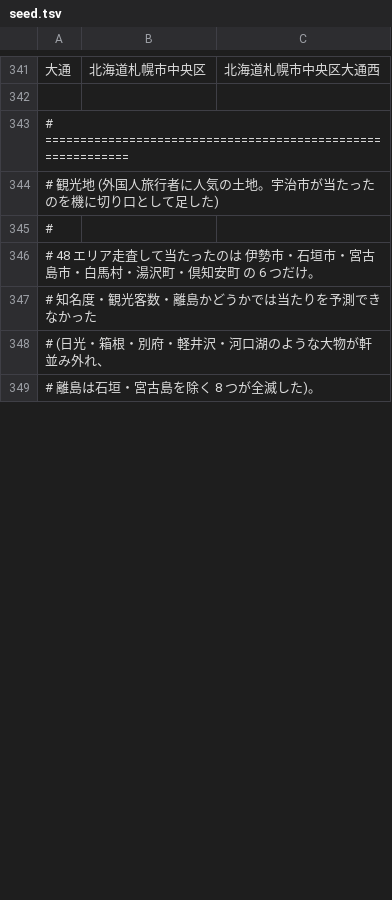
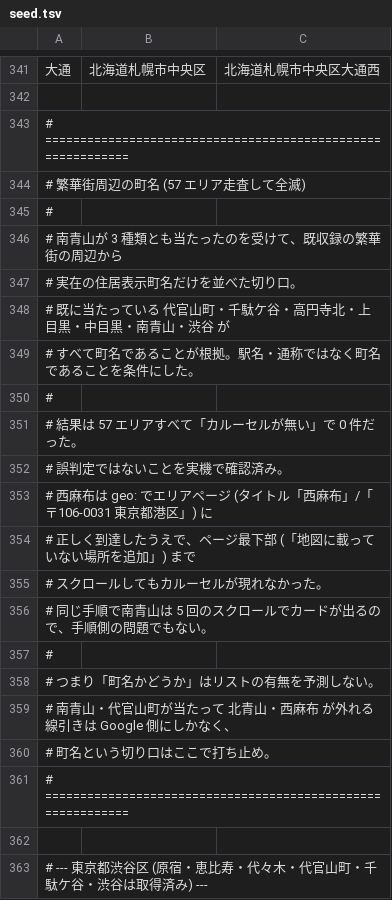
Before and after one commit to CRaLFa/google-maps-restaurant-list-finder, a TSV file: data/seed.tsv, drawn as a sheet; only a part is shown, gaps mark what is left out; the shorter side is filled out with more unchanged rows; the diff covers the shown part only.

```diff
--- a/data/seed.tsv
+++ b/data/seed.tsv
@@ -343 +343,21 @@
 # ============================================================
+# 繁華街周辺の町名 (57 エリア走査して全滅)
+#
+# 南青山が 3 種類とも当たったのを受けて、既収録の繁華街の周辺から
+# 実在の住居表示町名だけを並べた切り口。
+# 既に当たっている 代官山町・千駄ケ谷・高円寺北・上目黒・中目黒・南青山・渋谷 が
+# すべて町名であることが根拠。駅名・通称ではなく町名であることを条件にした。
+#
+# 結果は 57 エリアすべて「カルーセルが無い」で 0 件だった。
+# 誤判定ではないことを実機で確認済み。
+# 西麻布は geo: でエリアページ (タイトル「西麻布」/「〒106-0031 東京都港区」) に
+# 正しく到達したうえで、ページ最下部 (「地図に載っていない場所を追加」) まで
+# スクロールしてもカルーセルが現れなかった。
+# 同じ手順で南青山は 5 回のスクロールでカードが出るので、手順側の問題でもない。
+#
+# つまり「町名かどうか」はリストの有無を予測しない。
+# 南青山・代官山町が当たって 北青山・西麻布 が外れる線引きは Google 側にしかなく、
+# 町名という切り口はここで打ち止め。
+# ============================================================
+
+# --- 東京都渋谷区 (原宿・恵比寿・代々木・代官山町・千駄ケ谷・渋谷は取得済み) ---
```
Also changed, not shown: 73 added rows elsewhere in this file.
